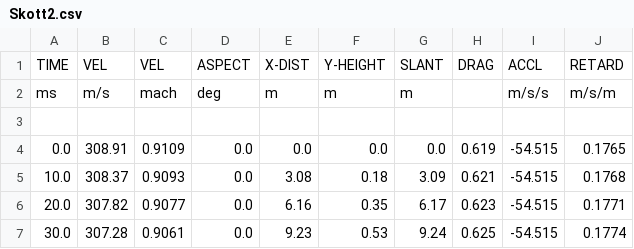
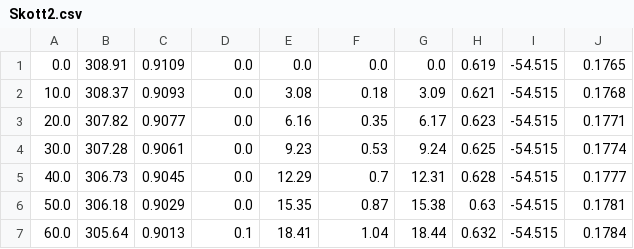
Before and after one commit to h313/cannon_nn, a CSV file: training/Skott2.csv, drawn as a sheet; only a part is shown; the shorter side is filled out with more unchanged rows.

```diff
--- a/training/Skott2.csv
+++ b/training/Skott2.csv
@@ -1,4 +1 @@
-"TIME","VEL","VEL","ASPECT","X-DIST","Y-HEIGHT","SLANT","DRAG","ACCL","RETARD"
-"ms","m/s","mach","deg","m","m","m","","m/s/s","m/s/m"
-"","","","","","","","","",""
 "0.0","308.91","0.9109","0.0","0.0","0.0","0.0","0.619","-54.515","0.1765"
```
Also changed, not shown: training/Skott1.csv, 2 other files.
